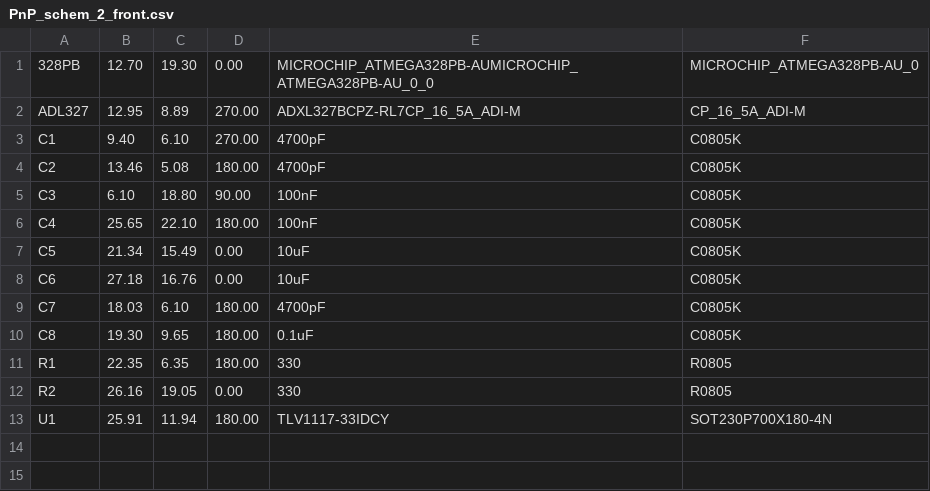
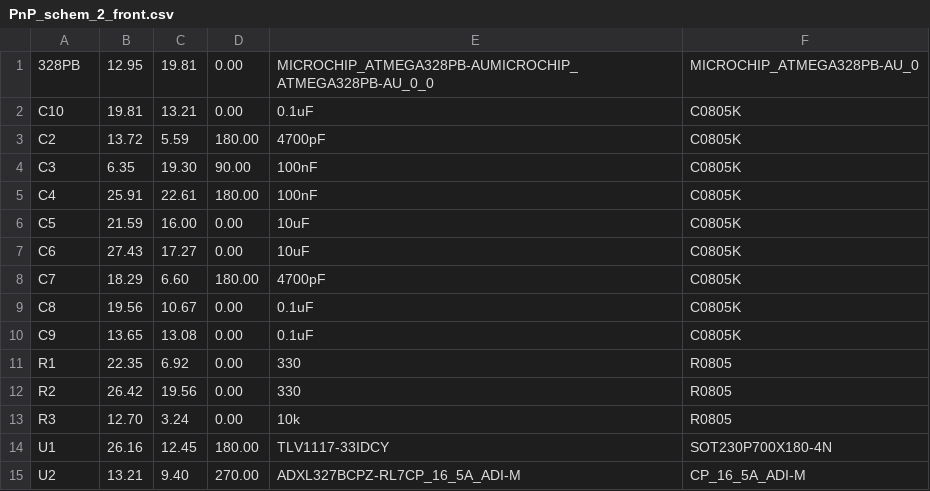
Before and after one commit to idibona27/bom, a CSV file: renders/Assembly/PnP_schem_2_front.csv, drawn as a sheet.

```diff
--- a/renders/Assembly/PnP_schem_2_front.csv
+++ b/renders/Assembly/PnP_schem_2_front.csv
@@ -1,13 +1,15 @@
-328PB, 12.70, 19.30, 0.00, MICROCHIP_ATMEGA328PB-AUMICROCHIP_ATMEGA328PB-AU_0_0, MICROCHIP_ATMEGA328PB-AU_0
-ADL327, 12.95, 8.89, 270.00, ADXL327BCPZ-RL7CP_16_5A_ADI-M, CP_16_5A_ADI-M
-C1, 9.40, 6.10, 270.00, 4700pF, C0805K
-C2, 13.46, 5.08, 180.00, 4700pF, C0805K
-C3, 6.10, 18.80, 90.00, 100nF, C0805K
-C4, 25.65, 22.10, 180.00, 100nF, C0805K
-C5, 21.34, 15.49, 0.00, 10uF, C0805K
-C6, 27.18, 16.76, 0.00, 10uF, C0805K
-C7, 18.03, 6.10, 180.00, 4700pF, C0805K
-C8, 19.30, 9.65, 180.00, 0.1uF, C0805K
-R1, 22.35, 6.35, 180.00, 330, R0805
-R2, 26.16, 19.05, 0.00, 330, R0805
-U1, 25.91, 11.94, 180.00, TLV1117-33IDCY, SOT230P700X180-4N
+328PB, 12.95, 19.81, 0.00, MICROCHIP_ATMEGA328PB-AUMICROCHIP_ATMEGA328PB-AU_0_0, MICROCHIP_ATMEGA328PB-AU_0
+C10, 19.81, 13.21, 0.00, 0.1uF, C0805K
+C2, 13.72, 5.59, 180.00, 4700pF, C0805K
+C3, 6.35, 19.30, 90.00, 100nF, C0805K
+C4, 25.91, 22.61, 180.00, 100nF, C0805K
+C5, 21.59, 16.00, 0.00, 10uF, C0805K
+C6, 27.43, 17.27, 0.00, 10uF, C0805K
+C7, 18.29, 6.60, 180.00, 4700pF, C0805K
+C8, 19.56, 10.67, 0.00, 0.1uF, C0805K
+C9, 13.65, 13.08, 0.00, 0.1uF, C0805K
+R1, 22.35, 6.92, 0.00, 330, R0805
+R2, 26.42, 19.56, 0.00, 330, R0805
+R3, 12.70, 3.24, 0.00, 10k, R0805
+U1, 26.16, 12.45, 180.00, TLV1117-33IDCY, SOT230P700X180-4N
+U2, 13.21, 9.40, 270.00, ADXL327BCPZ-RL7CP_16_5A_ADI-M, CP_16_5A_ADI-M
```
Also changed, not shown: renders/Assembly/schem_2.csv.
